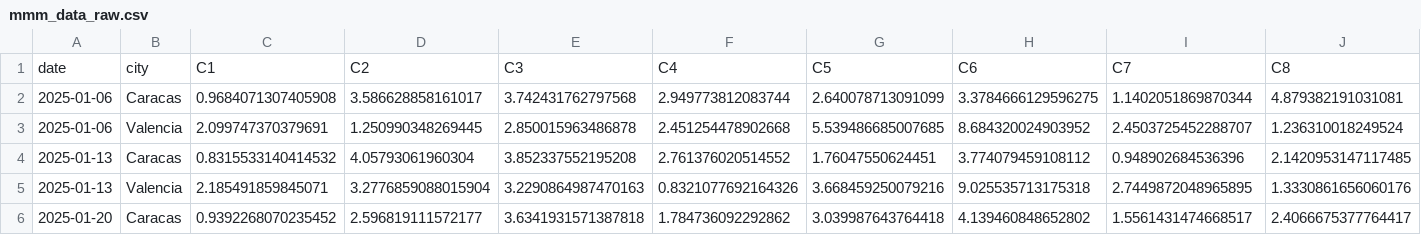
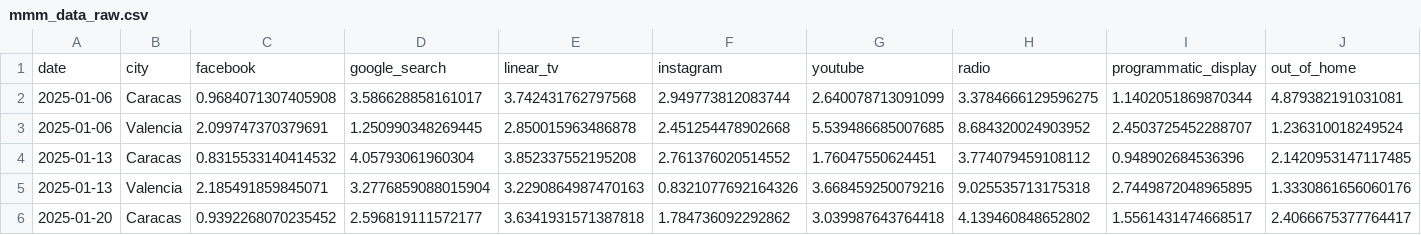
Before and after one commit to cetagostini/cetagostini.github.io, a CSV file: articles/custom-article/data/mmm_data_raw.csv (was data/mmm_data_raw.csv), drawn as a sheet; only a part is shown; removed rows and columns are numbered as before the commit, all else as after; rows hold the shown columns only; the diff names each change by its address in the sheet, - before the commit and + after, or states it on an @@ line.

```diff
--- a/data/mmm_data_raw.csv
+++ b/articles/custom-article/data/mmm_data_raw.csv
-row 1: date | city | C1 | C2 | C3 | C4 | C5 | C6 | C7 | C8
+row 1: date | city | facebook | google_search | linear_tv | instagram | youtube | radio | programmatic_display | out_of_home
```
Also changed, not shown: articles/custom-article/data/caracas_contributions.csv, articles/custom-article/data/caracas_raw.csv, 37 other files.
